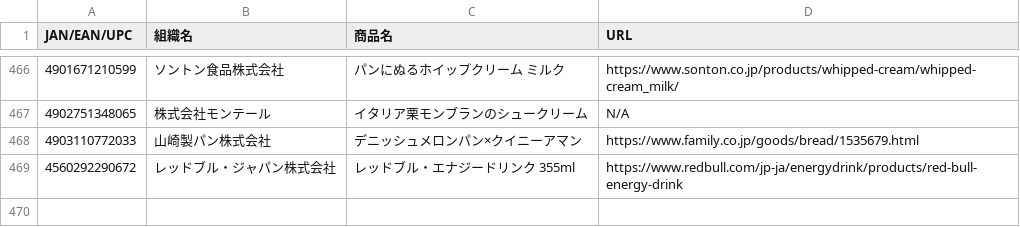
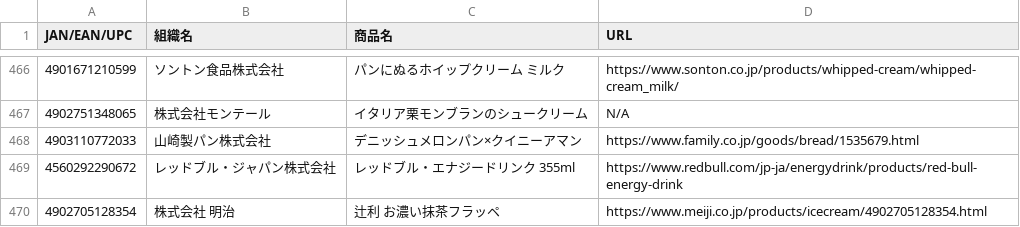
Before and after one commit to PC-CNT/mkn-09, a CSV file: 食料品.csv, drawn as a sheet; only a part is shown, gaps mark what is left out; the diff names each change by its address in the sheet, - before the commit and + after, or states it on an @@ line.

Commit message:
Update 食料品.csv

```diff
--- a/食料品.csv
+++ b/食料品.csv
+row 470: 4902705128354 | 株式会社 明治 | 辻利 お濃い抹茶フラッペ | https://www.meiji.co.jp/products/icecream/4902705128354.html
```
